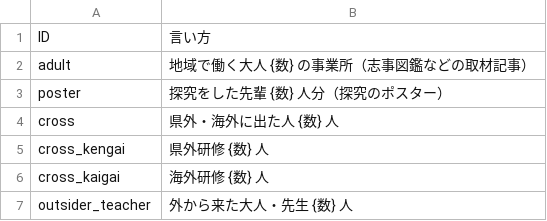
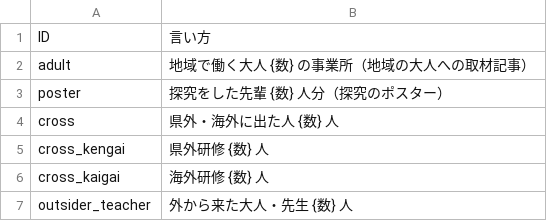
Before and after one commit to K-Yamaguchi53/ebino-entaku, a TSV file: texts/inside_counts.tsv, drawn as a sheet.

```diff
--- a/texts/inside_counts.tsv
+++ b/texts/inside_counts.tsv
@@ -1,3 +1,3 @@
 ID	言い方
-adult	地域で働く大人　{数} の事業所（志事図鑑などの取材記事）
+adult	地域で働く大人　{数} の事業所（地域の大人への取材記事）
 poster	探究をした先輩　{数} 人分（探究のポスター）
```
Also changed, not shown: 2 other files.
